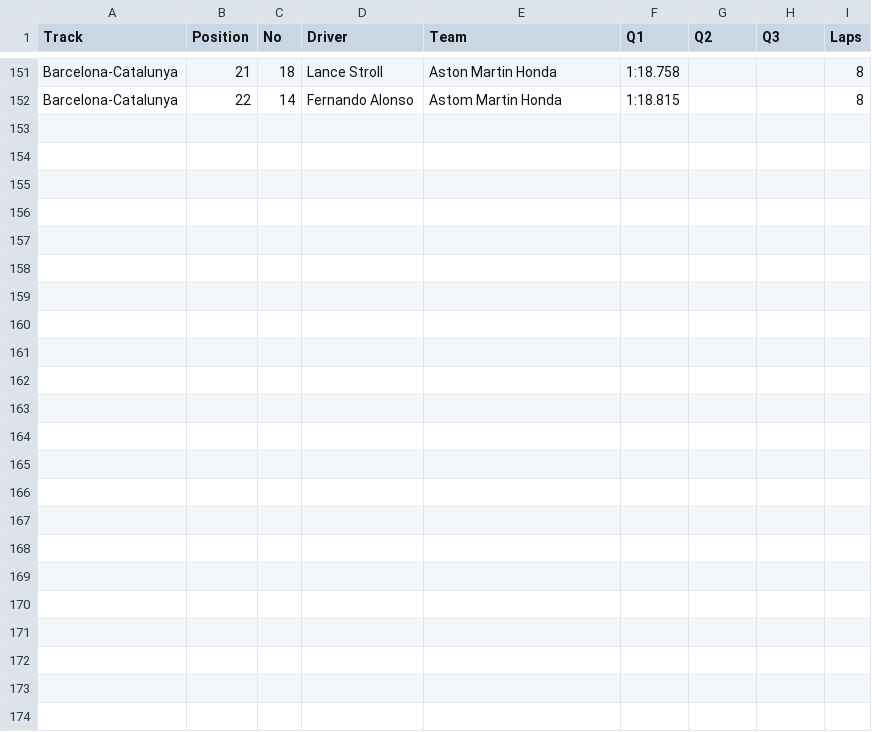
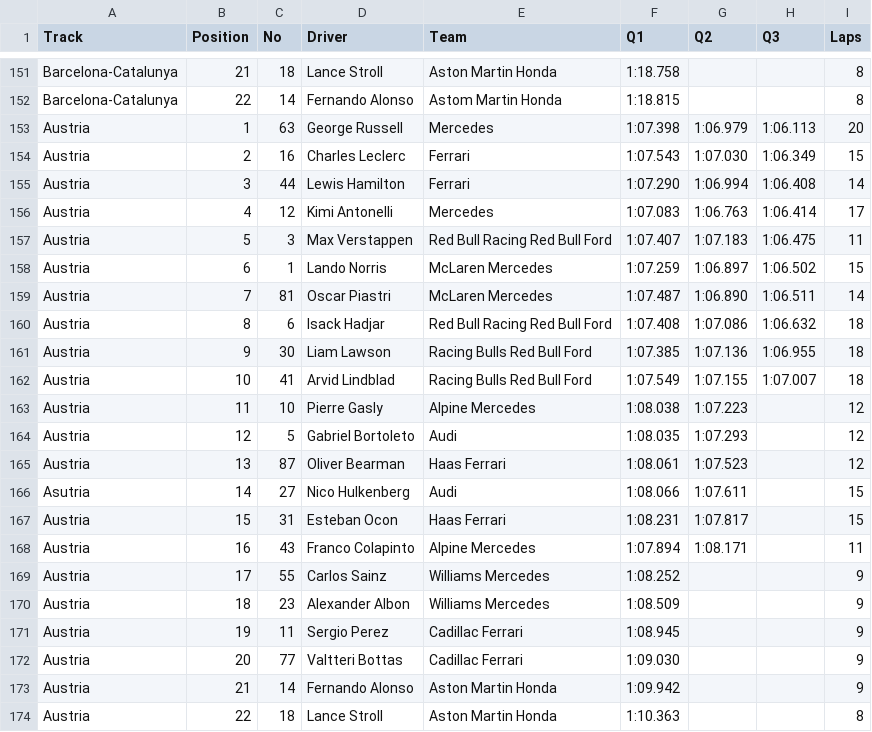
Before and after one commit to camh000/World-cup-predictor, a CSV file: data/f1/qualifying_2026.csv, drawn as a sheet; only a part is shown, gaps mark what is left out.

```diff
--- a/data/f1/qualifying_2026.csv
+++ b/data/f1/qualifying_2026.csv
@@ -152 +152,23 @@ Barcelona-Catalunya,21,18,Lance Stroll,Aston Martin Honda,1:18.758,,,8
 Barcelona-Catalunya,22,14,Fernando Alonso,Astom Martin Honda,1:18.815,,,8
+Austria,1,63,George Russell,Mercedes,1:07.398,1:06.979,1:06.113,20
+Austria,2,16,Charles Leclerc,Ferrari,1:07.543,1:07.030,1:06.349,15
+Austria,3,44,Lewis Hamilton,Ferrari,1:07.290,1:06.994,1:06.408,14
+Austria,4,12,Kimi Antonelli,Mercedes,1:07.083,1:06.763,1:06.414,17
+Austria,5,3,Max Verstappen,Red Bull Racing Red Bull Ford,1:07.407,1:07.183,1:06.475,11
+Austria,6,1,Lando Norris,McLaren Mercedes,1:07.259,1:06.897,1:06.502,15
+Austria,7,81,Oscar Piastri,McLaren Mercedes,1:07.487,1:06.890,1:06.511,14
+Austria,8,6,Isack Hadjar,Red Bull Racing Red Bull Ford,1:07.408,1:07.086,1:06.632,18
+Austria,9,30,Liam Lawson,Racing Bulls Red Bull Ford,1:07.385,1:07.136,1:06.955,18
+Austria,10,41,Arvid Lindblad,Racing Bulls Red Bull Ford,1:07.549,1:07.155,1:07.007,18
+Austria,11,10,Pierre Gasly,Alpine Mercedes,1:08.038,1:07.223,,12
+Austria,12,5,Gabriel Bortoleto,Audi,1:08.035,1:07.293,,12
+Austria,13,87,Oliver Bearman,Haas Ferrari,1:08.061,1:07.523,,12
+Asutria,14,27,Nico Hulkenberg,Audi,1:08.066,1:07.611,,15
+Austria,15,31,Esteban Ocon,Haas Ferrari,1:08.231,1:07.817,,15
+Austria,16,43,Franco Colapinto,Alpine Mercedes,1:07.894,1:08.171,,11
+Austria,17,55,Carlos Sainz,Williams Mercedes,1:08.252,,,9
+Austria,18,23,Alexander Albon,Williams Mercedes,1:08.509,,,9
+Austria,19,11,Sergio Perez,Cadillac Ferrari,1:08.945,,,9
+Austria,20,77,Valtteri Bottas,Cadillac Ferrari,1:09.030,,,9
+Austria,21,14,Fernando Alonso,Aston Martin Honda,1:09.942,,,9
+Austria,22,18,Lance Stroll,Aston Martin Honda,1:10.363,,,8
```
Also changed, not shown: data/f1/race_results_2026.csv, data/odds.csv, 5 other files.
